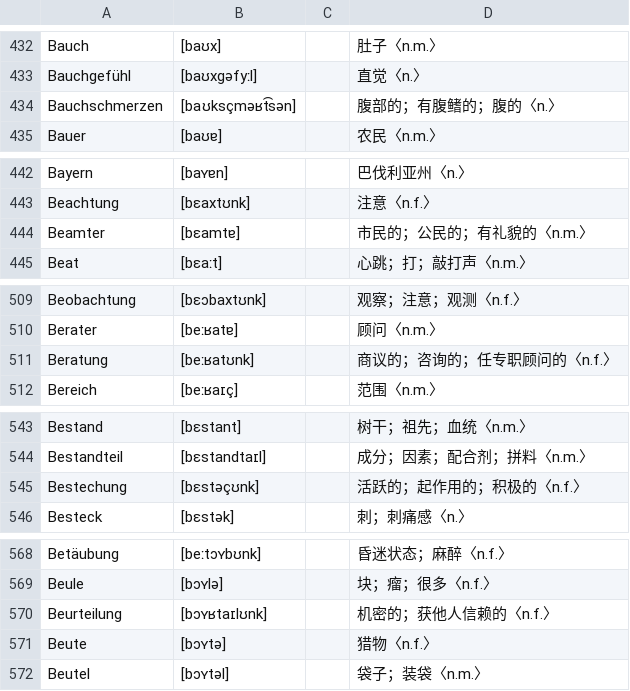
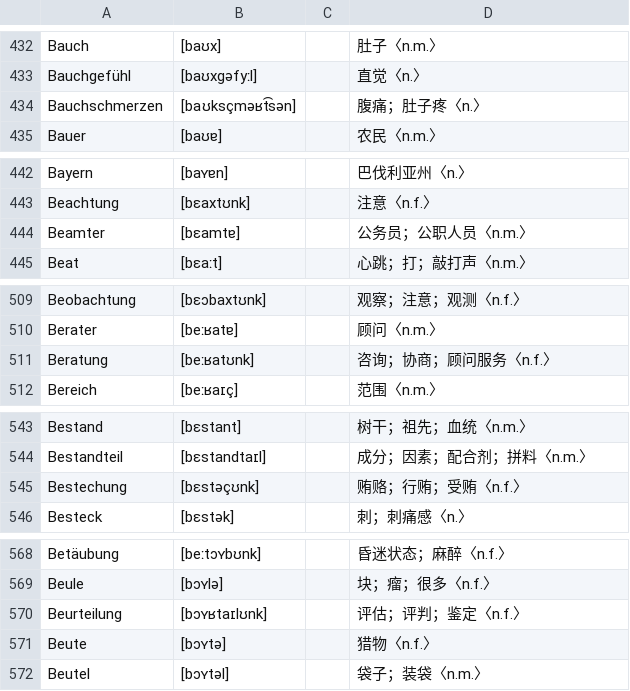
Before and after one commit to hanserdesu/WCP-MultiLanguage, a TSV file: languages/de/output/de_db_payload/de_pron.tsv, drawn as a sheet; only a part is shown, gaps mark what is left out; the diff covers the shown part only.

```diff
--- a/languages/de/output/de_db_payload/de_pron.tsv
+++ b/languages/de/output/de_db_payload/de_pron.tsv
@@ -433,3 +433,3 @@ Bauch	[baʊx]		肚子〈n.m.〉
 Bauchgefühl	[baʊxɡəfyːl]		直觉〈n.〉
-Bauchschmerzen	[baʊksçməʁt͡sən]		腹部的；有腹鳍的；腹的〈n.〉
+Bauchschmerzen	[baʊksçməʁt͡sən]		腹痛；肚子疼〈n.〉
 Bauer	[baʊɐ]		农民〈n.m.〉
@@ -443,3 +443,3 @@ Bayern	[baʏɐn]		巴伐利亚州〈n.〉
 Beachtung	[bɛaxtʊnk]		注意〈n.f.〉
-Beamter	[bɛamtɐ]		市民的；公民的；有礼貌的〈n.m.〉
+Beamter	[bɛamtɐ]		公务员；公职人员〈n.m.〉
 Beat	[bɛaːt]		心跳；打；敲打声〈n.m.〉
@@ -510,3 +510,3 @@ Beobachtung	[bɛɔbaxtʊnk]		观察；注意；观测〈n.f.〉
 Berater	[beːʁatɐ]		顾问〈n.m.〉
-Beratung	[beːʁatʊnk]		商议的；咨询的；任专职顾问的〈n.f.〉
+Beratung	[beːʁatʊnk]		咨询；协商；顾问服务〈n.f.〉
 Bereich	[beːʁaɪç]		范围〈n.m.〉
@@ -544,3 +544,3 @@ Bestand	[bɛstant]		树干；祖先；血统〈n.m.〉
 Bestandteil	[bɛstandtaɪl]		成分；因素；配合剂；拼料〈n.m.〉
-Bestechung	[bɛstəçʊnk]		活跃的；起作用的；积极的〈n.f.〉
+Bestechung	[bɛstəçʊnk]		贿赂；行贿；受贿〈n.f.〉
 Besteck	[bɛstək]		刺；刺痛感〈n.〉
@@ -569,3 +569,3 @@ Betäubung	[beːtɔʏbʊnk]		昏迷状态；麻醉〈n.f.〉
 Beule	[bɔʏlə]		块；瘤；很多〈n.f.〉
-Beurteilung	[bɔʏʁtaɪlʊnk]		机密的；获他人信赖的〈n.f.〉
+Beurteilung	[bɔʏʁtaɪlʊnk]		评估；评判；鉴定〈n.f.〉
 Beute	[bɔʏtə]		猎物〈n.f.〉
```
Also changed, not shown: 142 edited cells elsewhere in this file, languages/de/output/de_db_payload/de_only_pron.tsv, 12 other files.
